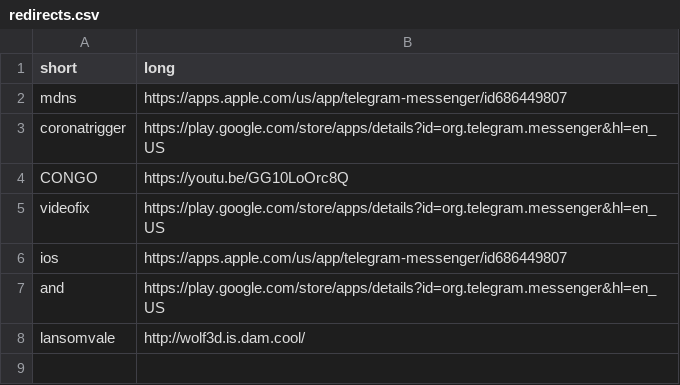
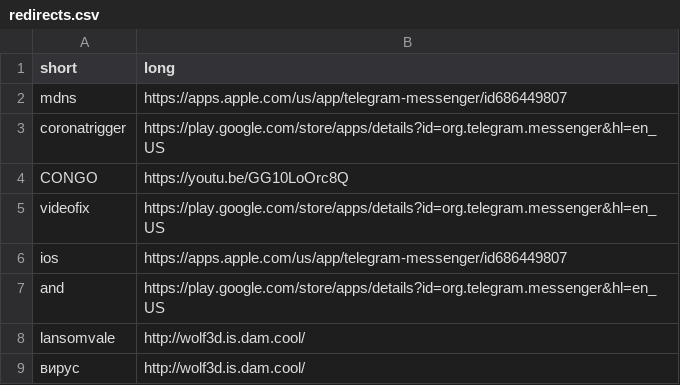
Before and after one commit to abuchachos/be.dam.cool, a CSV file: redirects.csv, drawn as a sheet.

Commit message:
Update redirects.csv

```diff
--- a/redirects.csv
+++ b/redirects.csv
@@ -8 +8,2 @@ and,https://play.google.com/store/apps/details?id=org.telegram.messenger&hl=en_U
 lansomvale,http://wolf3d.is.dam.cool/
+вирус,http://wolf3d.is.dam.cool/
```
